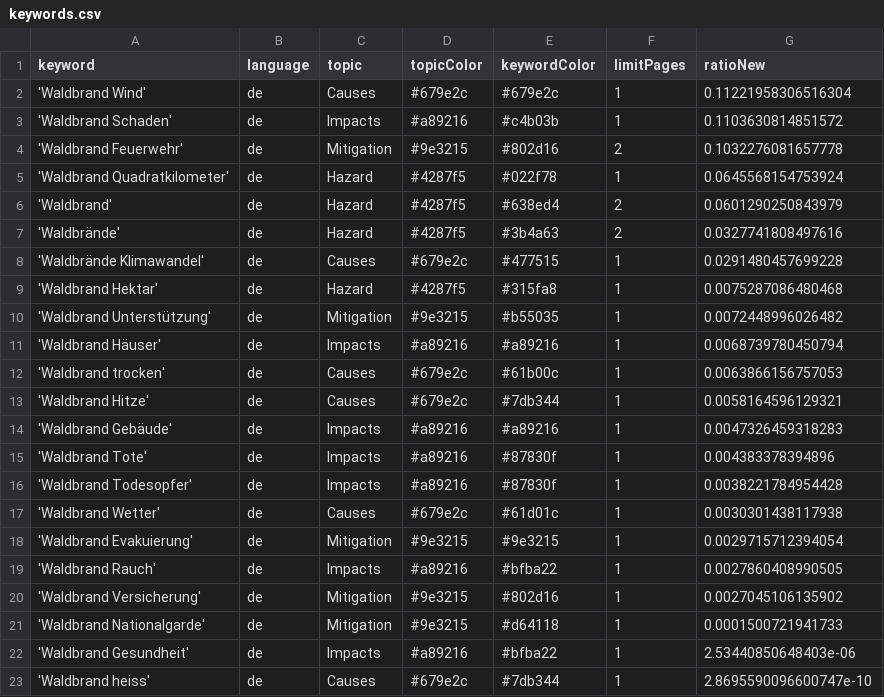
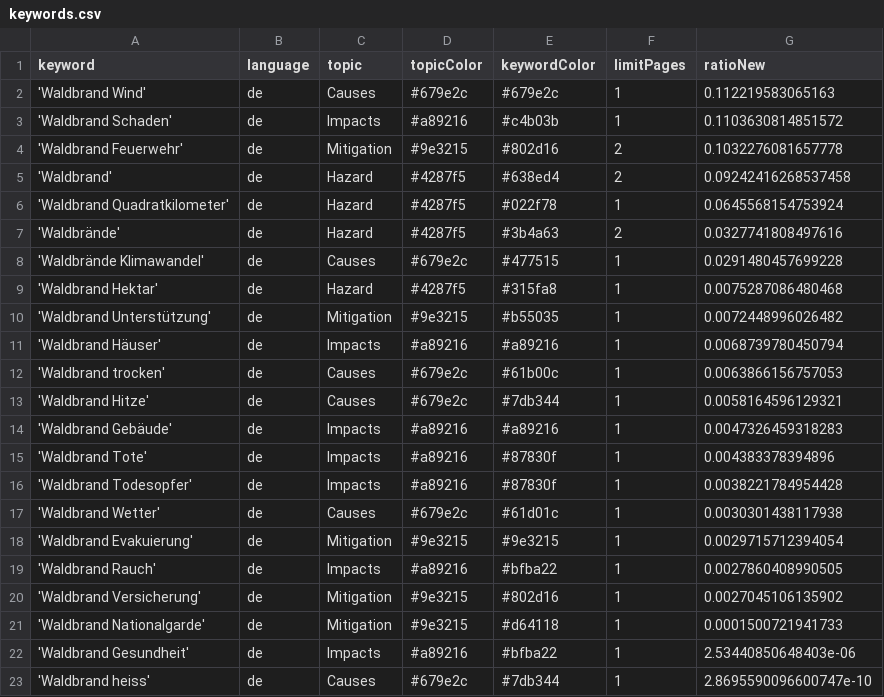
Before and after one commit to a-p312-news/winterIsComing, a CSV file: keywords.csv, drawn as a sheet.

```diff
--- a/keywords.csv
+++ b/keywords.csv
@@ -1,7 +1,7 @@
 keyword,language,topic,topicColor,keywordColor,limitPages,ratioNew
-'Waldbrand Wind',de,Causes,#679e2c,#679e2c,1,0.11221958306516304
+'Waldbrand Wind',de,Causes,#679e2c,#679e2c,1,0.112219583065163
 'Waldbrand Schaden',de,Impacts,#a89216,#c4b03b,1,0.1103630814851572
 'Waldbrand Feuerwehr',de,Mitigation,#9e3215,#802d16,2,0.1032276081657778
+'Waldbrand',de,Hazard,#4287f5,#638ed4,2,0.09242416268537458
 'Waldbrand Quadratkilometer',de,Hazard,#4287f5,#022f78,1,0.0645568154753924
-'Waldbrand',de,Hazard,#4287f5,#638ed4,2,0.0601290250843979
 'Waldbrände',de,Hazard,#4287f5,#3b4a63,2,0.0327741808497616
```
Also changed, not shown: csv/news_2026_03.csv, csv/news_2026_04.csv.
